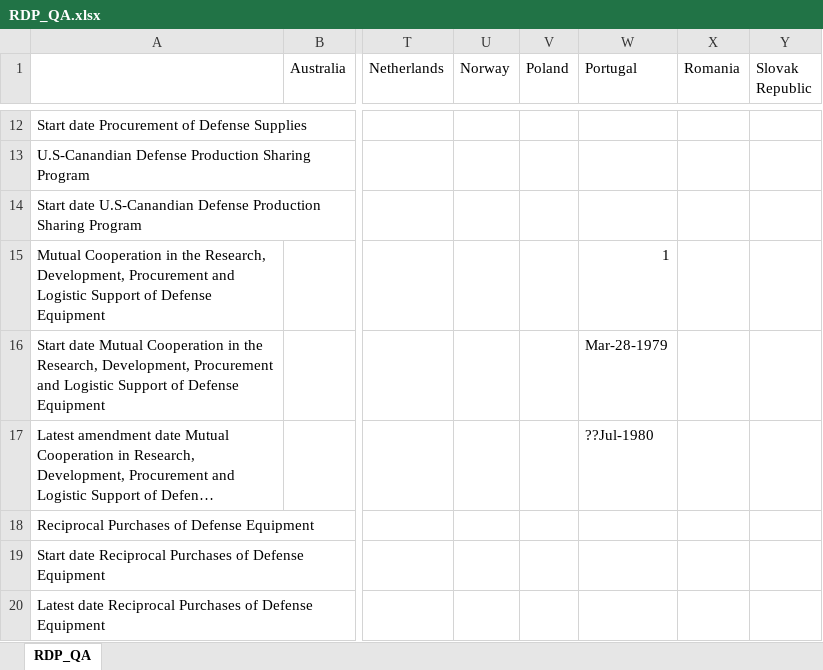
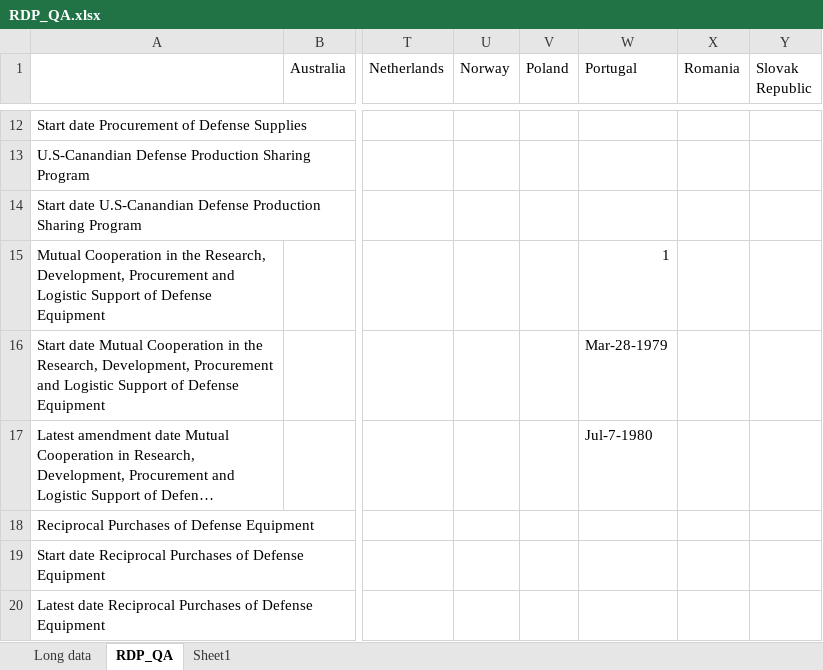
Before and after one commit to CSISdefense/Lookup-Tables, an Excel workbook: location/RDP_QA.xlsx, sheet RDP_QA, drawn as a sheet; only a part is shown, gaps mark what is left out; long unchanged cells end in …; values as stored, in another font and other column widths than the file's, no borders; the diff names each change by its address in the sheet, - before the commit and + after, or states it on an @@ line.

```diff
--- a/location/RDP_QA.xlsx (sheet RDP_QA)
+++ b/location/RDP_QA.xlsx (sheet RDP_QA)
+sheet tab: Long data
+sheet tab: Sheet1
-W17 (Portugal): ??Jul-1980
+W17 (Portugal): Jul-7-1980
```
Also changed, not shown: 1 other file.
